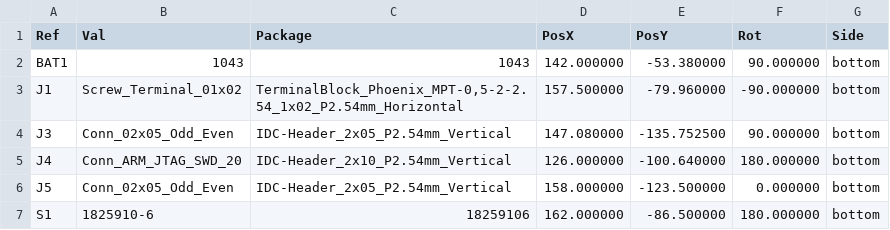
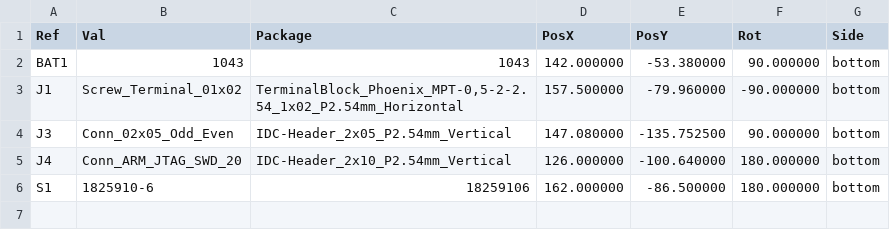
Before and after one commit to nicolaeandreivasile/retrolighting-app, a CSV file: embedded/prototype-B/board-design/central-unit-main/gerber-files/central-unit-main-bottom-pos.csv, drawn as a sheet.

Commit message:
[Light] Led driver reset pin enhacement
Removed the second pinhead for the lighting PCB. Only one can connect to
the main board as of now.

Signed-off-by: Nicolae-Andrei Prodan <vasilenicolaeandrei@gmail.com>

```diff
--- a/embedded/prototype-B/board-design/central-unit-main/gerber-files/central-unit-main-bottom-pos.csv
+++ b/embedded/prototype-B/board-design/central-unit-main/gerber-files/central-unit-main-bottom-pos.csv
@@ -5,3 +5,2 @@ Ref,Val,Package,PosX,PosY,Rot,Side
 "J4","Conn_ARM_JTAG_SWD_20","IDC-Header_2x10_P2.54mm_Vertical",126.000000,-100.640000,180.000000,bottom
-"J5","Conn_02x05_Odd_Even","IDC-Header_2x05_P2.54mm_Vertical",158.000000,-123.500000,0.000000,bottom
 "S1","1825910-6","18259106",162.000000,-86.500000,180.000000,bottom
```
Also changed, not shown: embedded/prototype-B/board-design/central-unit-main/central-unit-main.csv, embedded/prototype-B/board-design/central-unit-main/gerber-files/central-unit-main-top-pos.csv, 20 other files.
